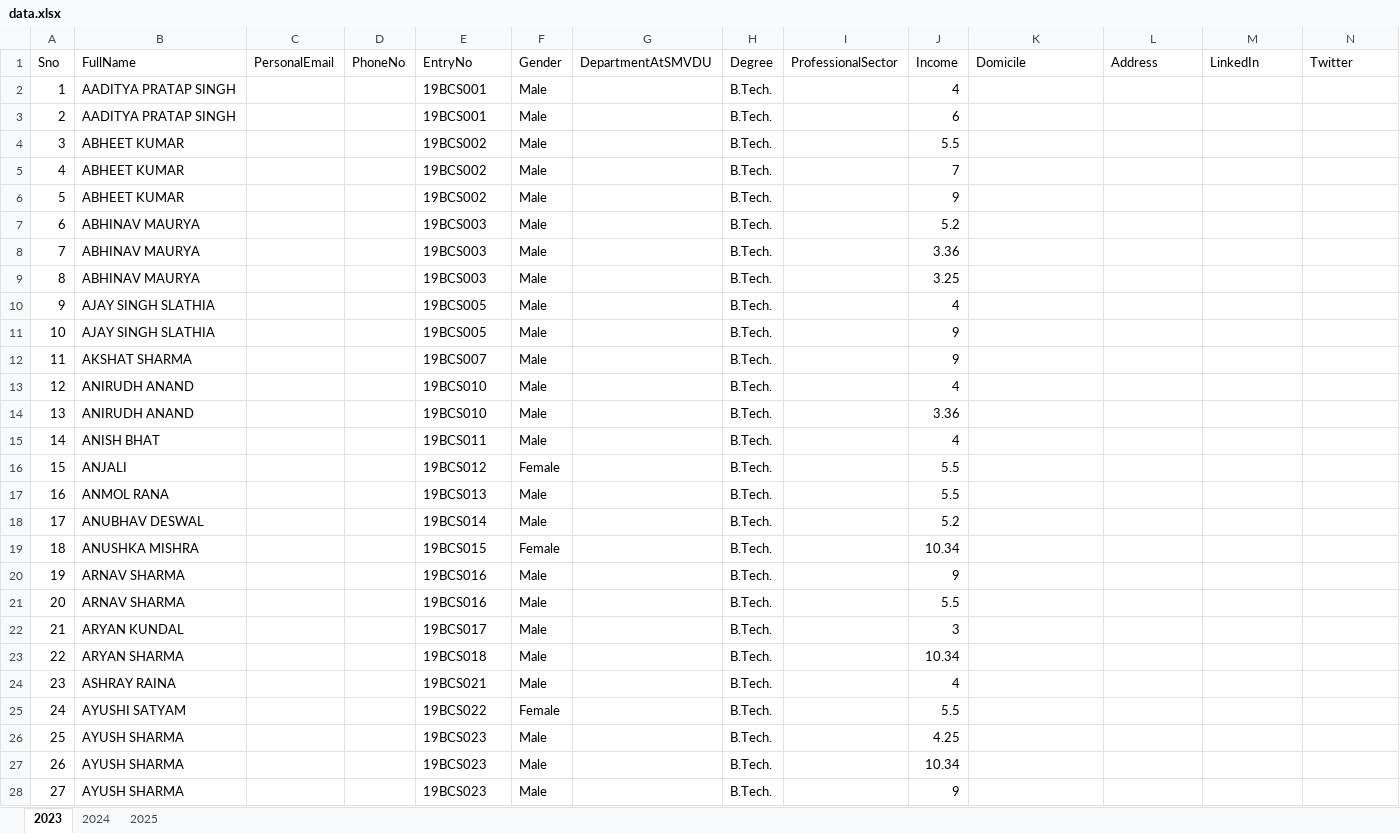
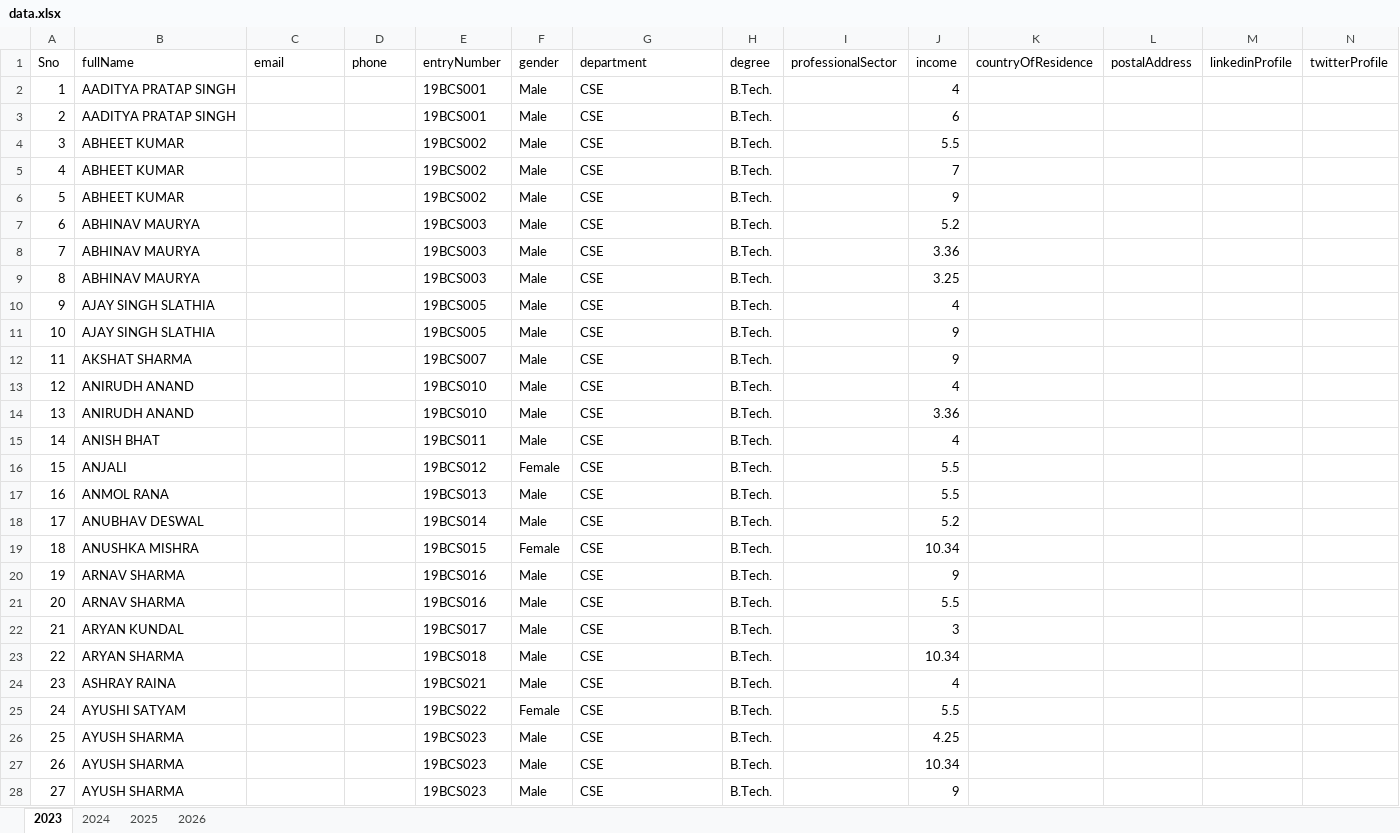
Before and after one commit to Sachinanand99/alumni-smvdu-webapp, an Excel workbook: public/data.xlsx, sheet 2023, drawn as a sheet; only a part is shown; values as stored, in another font and other column widths than the file's, no borders; the diff covers the shown part only; the diff names each change by its address in the sheet, - before the commit and + after, or states it on an @@ line.

Commit message:
excel update and add fixed

```diff
--- a/public/data.xlsx (sheet 2023)
+++ b/public/data.xlsx (sheet 2023)
+sheet tab: 2026
-B1: FullName
+B1: fullName
-C1: PersonalEmail
+C1: email
-D1: PhoneNo
+D1: phone
-E1: EntryNo
+E1: entryNumber
-F1: Gender
+F1: gender
-G1: DepartmentAtSMVDU
+G1: department
-H1: Degree
+H1: degree
-I1: ProfessionalSector
+I1: professionalSector
-J1: Income
+J1: income
-K1: Domicile
+K1: countryOfResidence
-L1: Address
+L1: postalAddress
-M1: LinkedIn
+M1: linkedinProfile
-N1: Twitter
+N1: twitterProfile
-G2:G28 (department): (empty)
+G2:G28 (department): CSE
```
Also changed, not shown: 94 edited cells elsewhere in this sheet, sheet 2024, sheet 2025, 10 other files.
